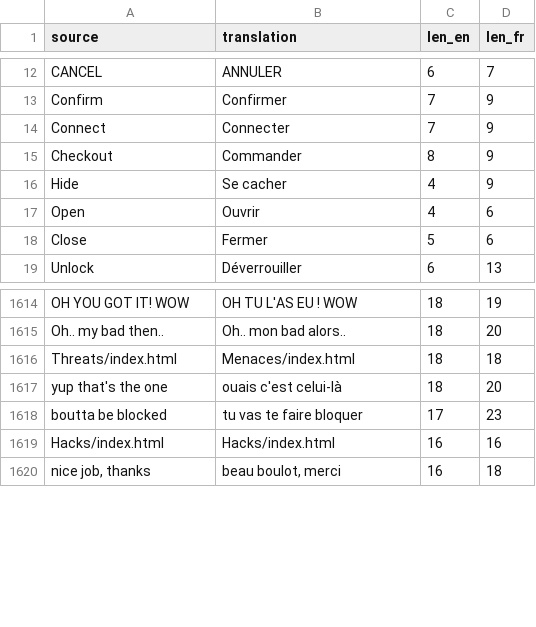
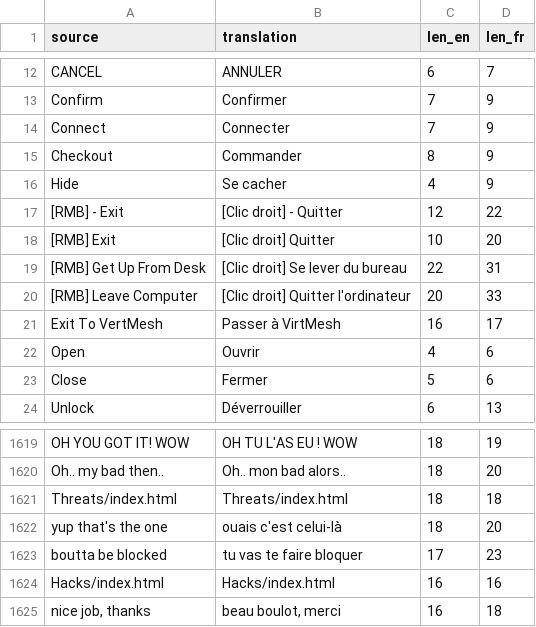
Before and after one commit to Mbappinho/WTTG3-FR-Traduction, a CSV file: work/uexp_patch_fr.csv, drawn as a sheet; only a part is shown, gaps mark what is left out.

```diff
--- a/work/uexp_patch_fr.csv
+++ b/work/uexp_patch_fr.csv
@@ -16,2 +16,7 @@ Checkout,Commander,8,9
 Hide,Se cacher,4,9
+[RMB] - Exit,[Clic droit] - Quitter,12,22
+[RMB] Exit,[Clic droit] Quitter,10,20
+[RMB] Get Up From Desk,[Clic droit] Se lever du bureau,22,31
+[RMB] Leave Computer,[Clic droit] Quitter l'ordinateur,20,33
+Exit To VertMesh,Passer à VirtMesh,16,17
 Open,Ouvrir,4,6
@@ -2231,3 +2236,3 @@ OH YOU GOT IT! WOW,OH TU L'AS EU ! WOW,18,19
 Oh.. my bad then..,Oh.. mon bad alors..,18,20
-Threats/index.html,Menaces/index.html,18,18
+Threats/index.html,Threats/index.html,18,18
 yup that's the one,ouais c'est celui-là,18,20
```
Also changed, not shown: work/ui_fr.csv, 6 other files.
